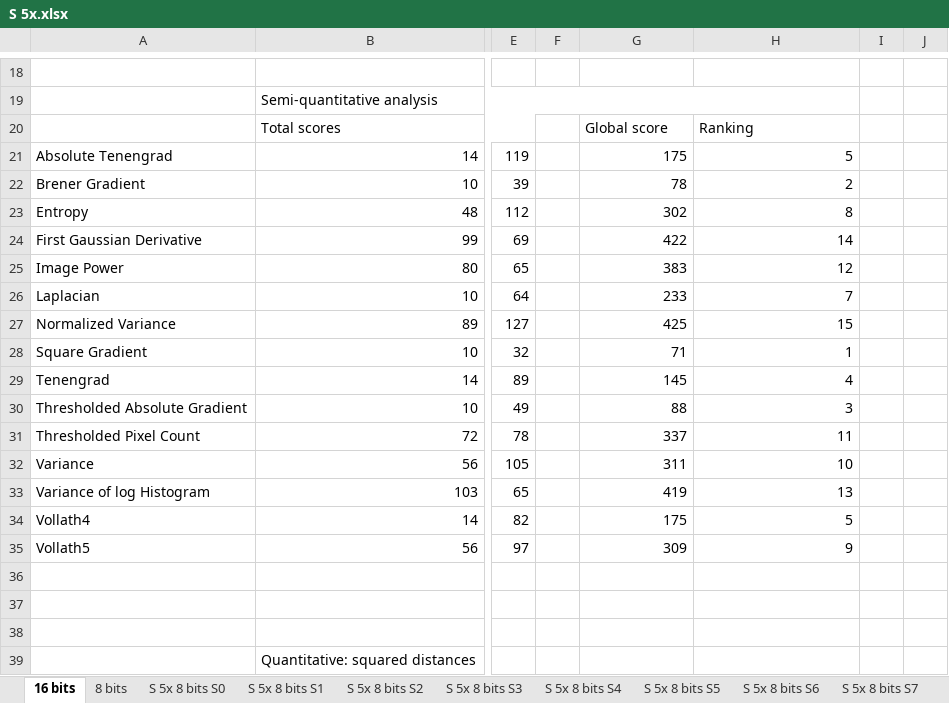
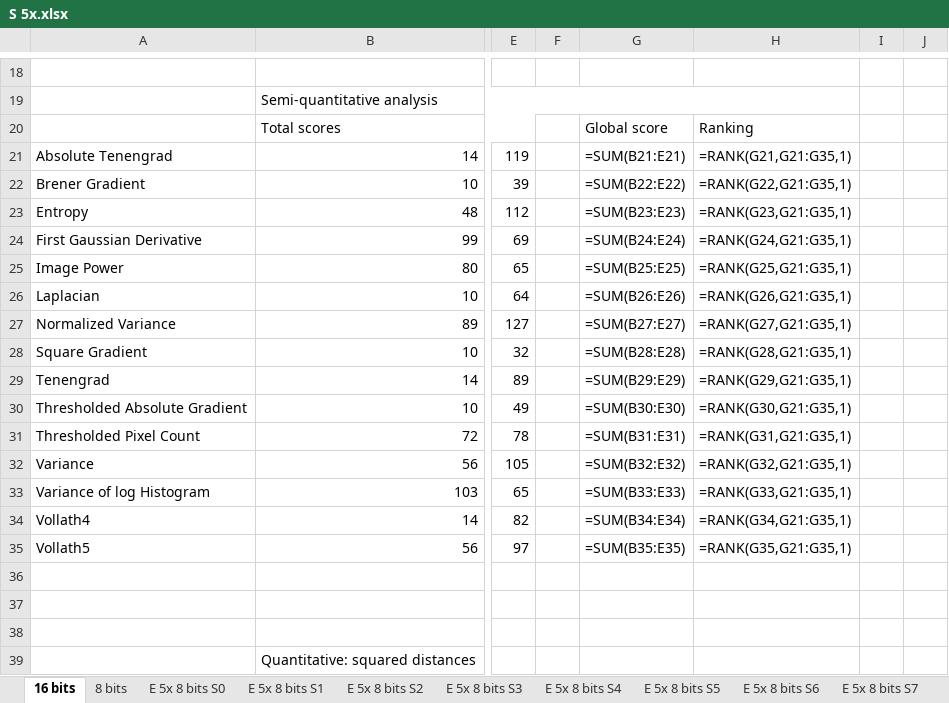
Before and after one commit to aquimb/Autofocus-URJC, an Excel workbook: Results/S 5x.xlsx, sheet 16 bits, drawn as a sheet; only a part is shown, gaps mark what is left out; values as stored, in another font and other column widths than the file's, no borders; formulas without a stored value are shown as written; the diff covers the shown part only; the diff names each change by its address in the sheet, - before the commit and + after, or states it on an @@ line.

```diff
--- a/Results/S 5x.xlsx (sheet 16 bits)
+++ b/Results/S 5x.xlsx (sheet 16 bits)
-sheet tab: S 5x 8 bits S0
+sheet tab: E 5x 8 bits S0
-sheet tab: S 5x 8 bits S1
+sheet tab: E 5x 8 bits S1
-sheet tab: S 5x 8 bits S2
+sheet tab: E 5x 8 bits S2
-sheet tab: S 5x 8 bits S3
+sheet tab: E 5x 8 bits S3
-sheet tab: S 5x 8 bits S4
+sheet tab: E 5x 8 bits S4
-sheet tab: S 5x 8 bits S5
+sheet tab: E 5x 8 bits S5
-sheet tab: S 5x 8 bits S6
+sheet tab: E 5x 8 bits S6
-sheet tab: S 5x 8 bits S7
+sheet tab: E 5x 8 bits S7
-G21: 175
+G21: =SUM(B21:E21)
-H21: 5
+H21: =RANK(G21,G21:G35,1)
-G22: 78
+G22: =SUM(B22:E22)
-H22: 2
+H22: =RANK(G22,G21:G35,1)
-G23: 302
+G23: =SUM(B23:E23)
-H23: 8
+H23: =RANK(G23,G21:G35,1)
-G24: 422
+G24: =SUM(B24:E24)
-H24: 14
+H24: =RANK(G24,G21:G35,1)
-G25: 383
+G25: =SUM(B25:E25)
-H25: 12
+H25: =RANK(G25,G21:G35,1)
-G26: 233
+G26: =SUM(B26:E26)
-H26: 7
+H26: =RANK(G26,G21:G35,1)
-G27: 425
+G27: =SUM(B27:E27)
-H27: 15
+H27: =RANK(G27,G21:G35,1)
-G28: 71
+G28: =SUM(B28:E28)
-H28: 1
+H28: =RANK(G28,G21:G35,1)
-G29: 145
+G29: =SUM(B29:E29)
-H29: 4
+H29: =RANK(G29,G21:G35,1)
-G30: 88
+G30: =SUM(B30:E30)
-H30: 3
+H30: =RANK(G30,G21:G35,1)
-G31: 337
+G31: =SUM(B31:E31)
-H31: 11
+H31: =RANK(G31,G21:G35,1)
-G32: 311
+G32: =SUM(B32:E32)
-H32: 10
+H32: =RANK(G32,G21:G35,1)
-G33: 419
+G33: =SUM(B33:E33)
-H33: 13
+H33: =RANK(G33,G21:G35,1)
-G34: 175
+G34: =SUM(B34:E34)
-H34: 5
+H34: =RANK(G34,G21:G35,1)
-G35: 309
+G35: =SUM(B35:E35)
-H35: 9
+H35: =RANK(G35,G21:G35,1)
```
Also changed, not shown: 30 edited cells elsewhere in this sheet, sheet 8 bits, other sheet tabs, charts or pictures, Results/A 10x.xlsx, Results/A 5x.xlsx, 8 other files.
